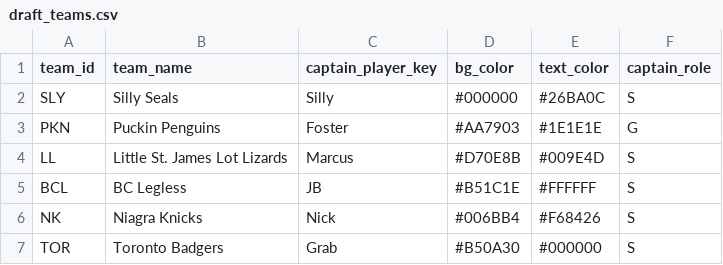
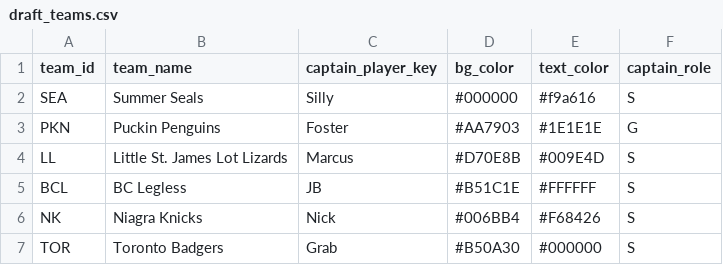
Before and after one commit to SundinWCPL/WCPL-Draft-App, a CSV file: data/draft_teams.csv, drawn as a sheet.

```diff
--- a/data/draft_teams.csv
+++ b/data/draft_teams.csv
@@ -1,3 +1,3 @@
 team_id,team_name,captain_player_key,bg_color,text_color,captain_role
-SLY,Silly Seals,Silly,#000000,#26BA0C,S
+SEA,Summer Seals,Silly,#000000,#f9a616,S
 PKN,Puckin Penguins,Foster,#AA7903,#1E1E1E,G
```
Also changed, not shown: data/D2/draft_order.csv, data/D2/draft_teams.csv, 9 other files.
